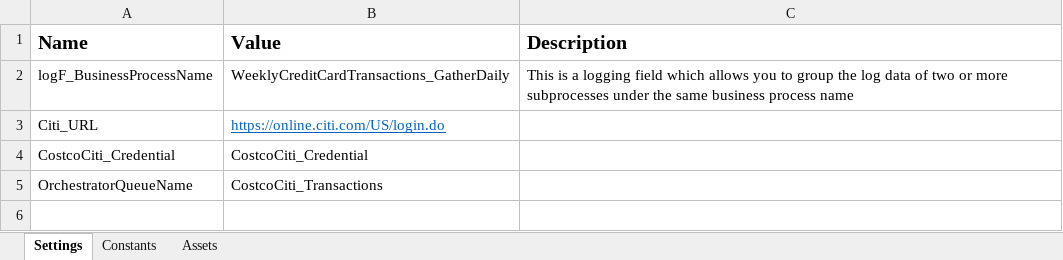
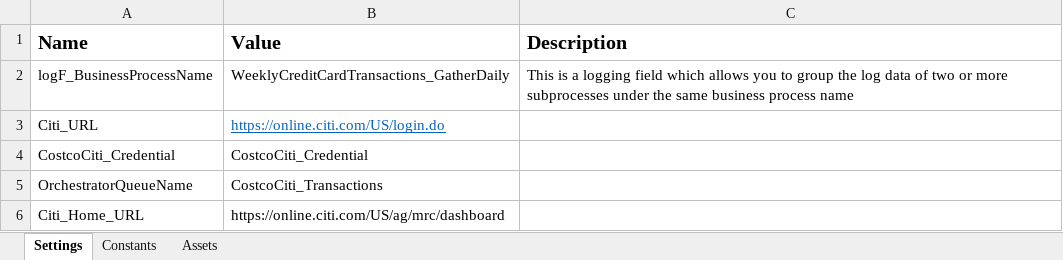
Before and after one commit to svavantsa/UIPATH, an Excel workbook: WeeklyCitiCreditCardTransactions_GatherDaily/Data/Config.xlsx, sheet Settings, drawn as a sheet; values as stored, in another font and other column widths than the file's, no borders; the diff names each change by its address in the sheet, - before the commit and + after, or states it on an @@ line.

Commit message:
1. Using Chrome 2. Added a click event in the login xaml to click in the User ID text box before using the User ID label that appears above in the anchor to type into the User ID field. All this is needed because User ID field is a masked field. 3. Using index 0 thru 4 instead of column names in the add queue item activity.

```diff
--- a/WeeklyCitiCreditCardTransactions_GatherDaily/Data/Config.xlsx (sheet Settings)
+++ b/WeeklyCitiCreditCardTransactions_GatherDaily/Data/Config.xlsx (sheet Settings)
+row 6: Citi_Home_URL | https://online.citi.com/US/ag/mrc/dashboard
```
Also changed, not shown: 6 other files.
